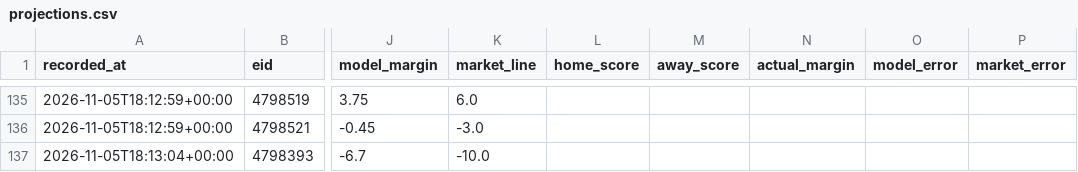
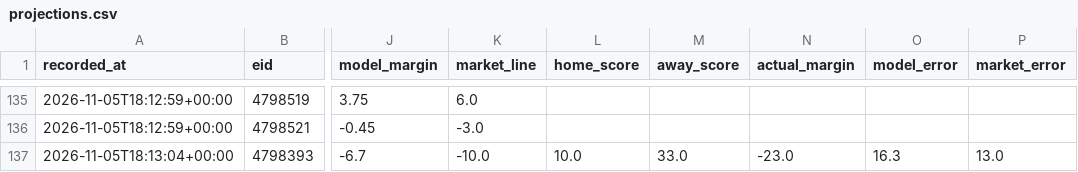
Before and after one commit to locodelamatacoco/sports-app1.1, a CSV file: model/output/projections.csv, drawn as a sheet; only a part is shown, gaps mark what is left out; the diff names each change by its address in the sheet, - before the commit and + after, or states it on an @@ line.

```diff
--- a/model/output/projections.csv
+++ b/model/output/projections.csv
-L137 (home_score): (empty)
+L137 (home_score): 10.0
-M137 (away_score): (empty)
+M137 (away_score): 33.0
-N137 (actual_margin): (empty)
+N137 (actual_margin): -23.0
-O137 (model_error): (empty)
+O137 (model_error): 16.3
-P137 (market_error): (empty)
+P137 (market_error): 13.0
```
